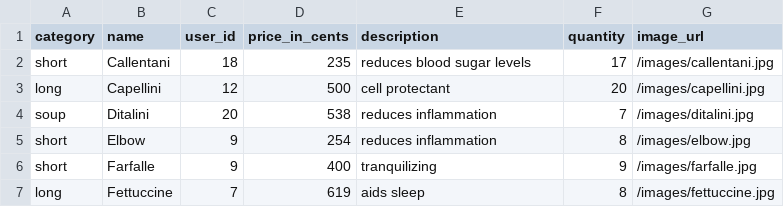
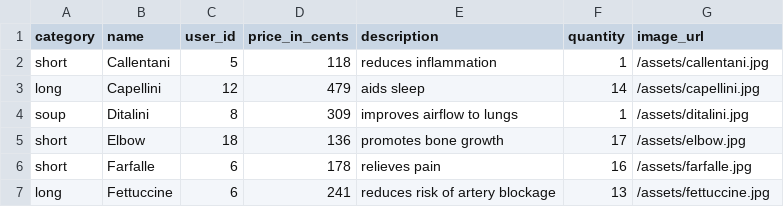
Before and after one commit to amandaungco/spagh-ettsi, a CSV file: db/product_seeds.csv, drawn as a sheet; only a part is shown; the diff covers the shown part only.

```diff
--- a/db/product_seeds.csv
+++ b/db/product_seeds.csv
@@ -1,7 +1,7 @@
 category,name,user_id,price_in_cents,description,quantity,image_url
-short,Callentani,18,235,reduces blood sugar levels,17,/images/callentani.jpg
-long,Capellini,12,500,cell protectant,20,/images/capellini.jpg
-soup,Ditalini,20,538,reduces inflammation,7,/images/ditalini.jpg
-short,Elbow,9,254,reduces inflammation,8,/images/elbow.jpg
-short,Farfalle,9,400,tranquilizing,9,/images/farfalle.jpg
-long,Fettuccine,7,619,aids sleep,8,/images/fettuccine.jpg
+short,Callentani,5,118,reduces inflammation,1,/assets/callentani.jpg
+long,Capellini,12,479,aids sleep,14,/assets/capellini.jpg
+soup,Ditalini,8,309,improves airflow to lungs,1,/assets/ditalini.jpg
+short,Elbow,18,136,promotes bone growth,17,/assets/elbow.jpg
+short,Farfalle,6,178,relieves pain,16,/assets/farfalle.jpg
+long,Fettuccine,6,241,reduces risk of artery blockage,13,/assets/fettuccine.jpg
```
Also changed, not shown: 68 edited cells elsewhere in this file, db/address_seeds.csv, db/order_seeds.csv, 26 other files.
